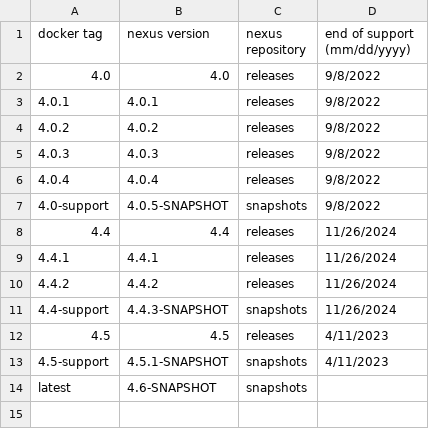
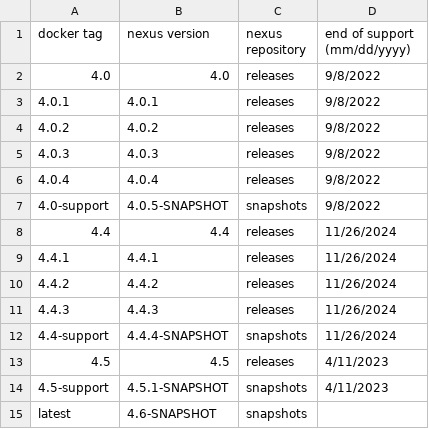
Before and after one commit to Evolveum/midpoint-docker, a CSV file: map_midpoint-docker.csv, drawn as a sheet.

Commit message:
update midPoint-docker map file after 4.4.3 release

```diff
--- a/map_midpoint-docker.csv
+++ b/map_midpoint-docker.csv
@@ -10,3 +10,4 @@ docker tag,nexus version,nexus repository,end of support (mm/dd/yyyy)
 4.4.2,4.4.2,releases,11/26/2024
-4.4-support,4.4.3-SNAPSHOT,snapshots,11/26/2024
+4.4.3,4.4.3,releases,11/26/2024
+4.4-support,4.4.4-SNAPSHOT,snapshots,11/26/2024
 4.5,4.5,releases,4/11/2023
```
